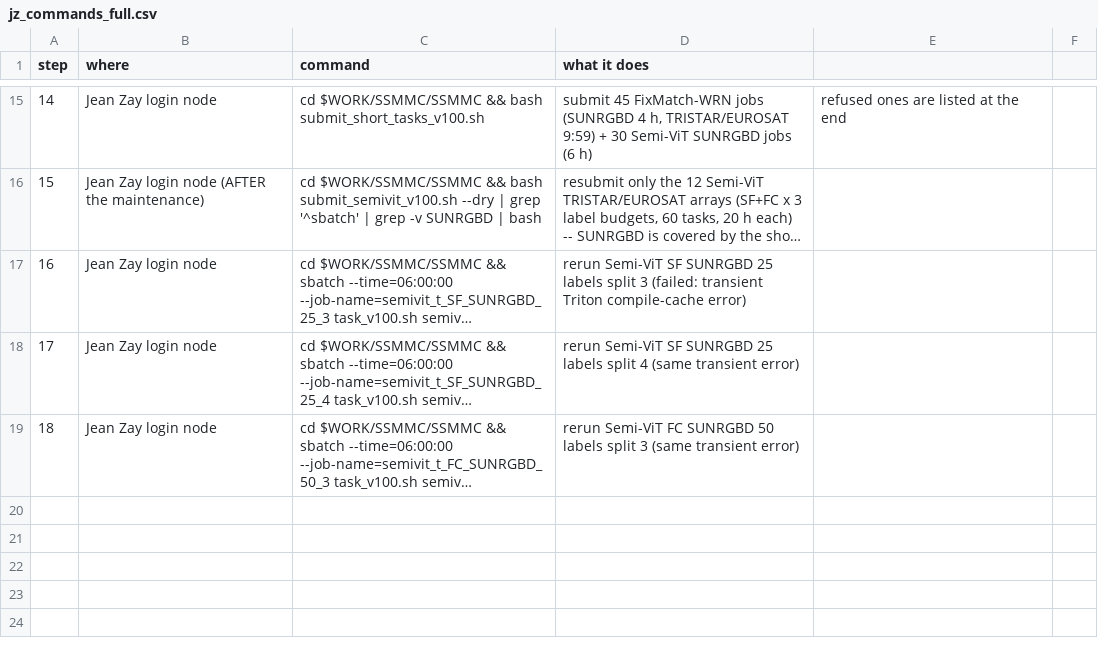
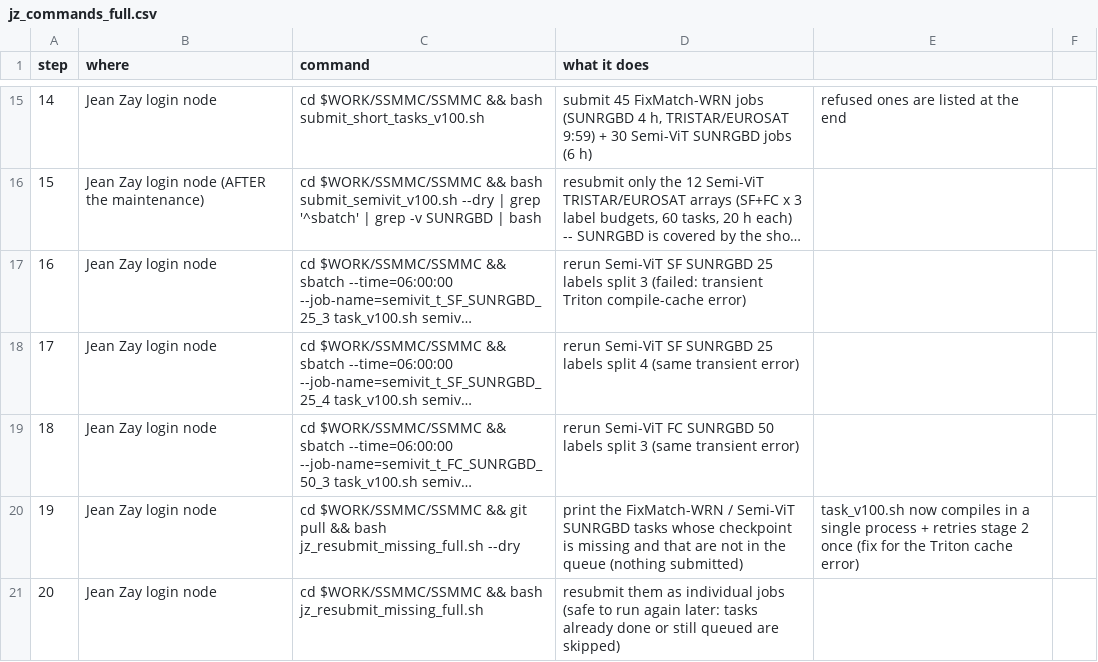
Before and after one commit to tanodino/SSMMC, a CSV file: jz_commands_full.csv, drawn as a sheet; only a part is shown, gaps mark what is left out; long unchanged cells end in …; the diff names each change by its address in the sheet, - before the commit and + after, or states it on an @@ line.

```diff
--- a/jz_commands_full.csv
+++ b/jz_commands_full.csv
+row 20: 19 | Jean Zay login node | cd $WORK/SSMMC/SSMMC && git pull && bash jz_resubmit_missing_full.sh --dry | print the FixMatch-WRN / Semi-ViT SUNRGBD tasks whose checkpoint is missing and that are not in the queue (nothing submitted) | task_v100.sh now compiles in a single process + retries stage 2 once (fix for the Triton cache error)
+row 21: 20 | Jean Zay login node | cd $WORK/SSMMC/SSMMC && bash jz_resubmit_missing_full.sh | resubmit them as individual jobs (safe to run again later: tasks already done or still queued are skipped)
```
Also changed, not shown: 3 other files.
